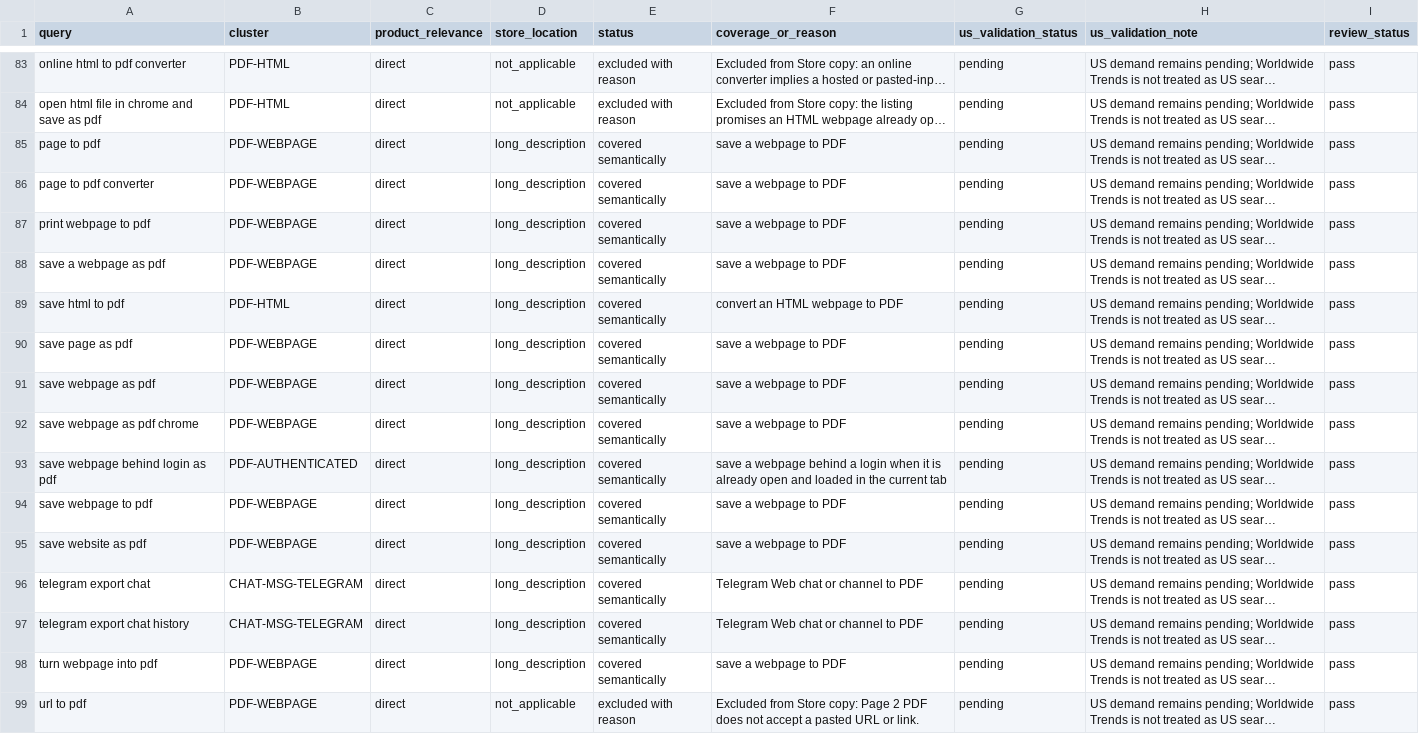
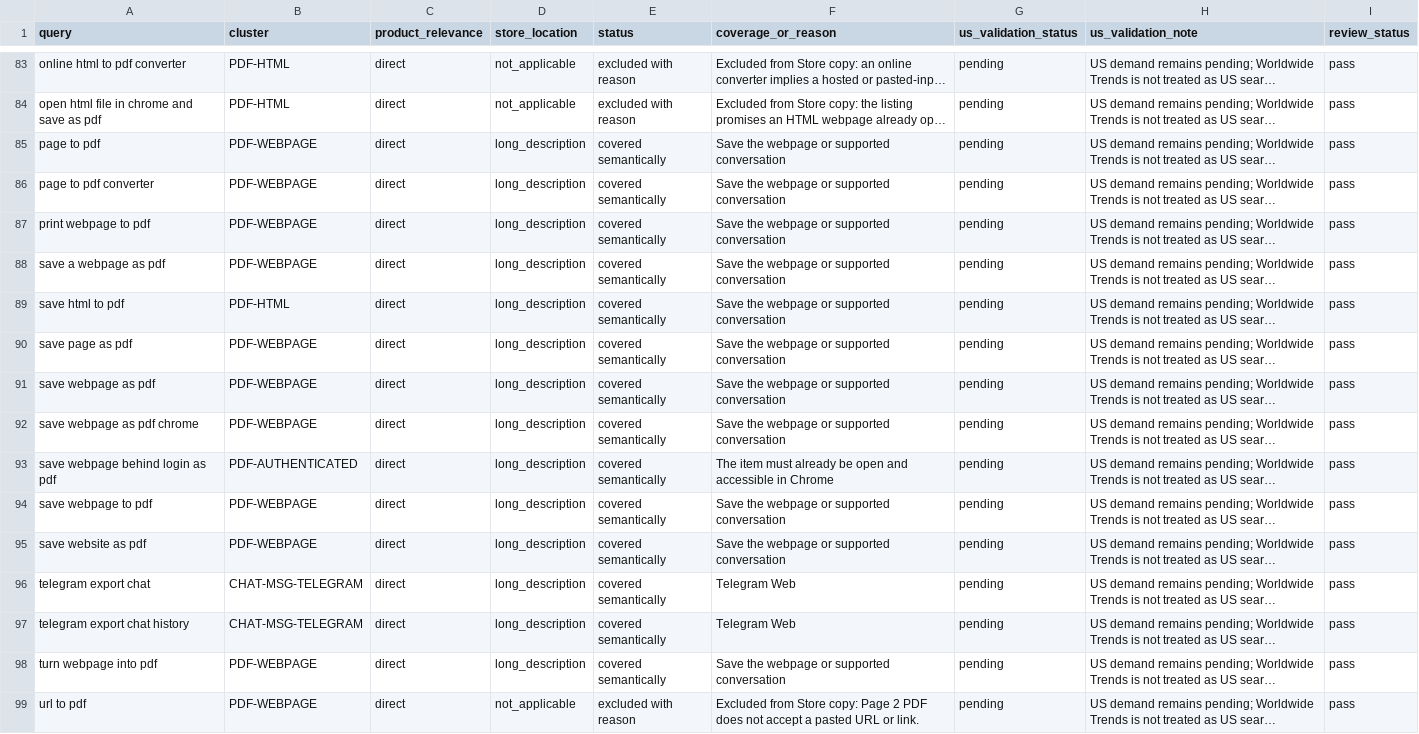
Before and after one commit to YT-Dev-Studio/page2file-frontend, a CSV file: SEO/chrome-web-store-query-traceability-en-US.csv, drawn as a sheet; only a part is shown, gaps mark what is left out; long unchanged cells end in …; the diff covers the shown part only; the diff names each change by its address in the sheet, - before the commit and + after, or states it on an @@ line.

```diff
--- a/SEO/chrome-web-store-query-traceability-en-US.csv
+++ b/SEO/chrome-web-store-query-traceability-en-US.csv
-F85:F88 (coverage_or_reason): save a webpage to PDF
+F85:F88 (coverage_or_reason): Save the webpage or supported conversation
-F89 (coverage_or_reason): convert an HTML webpage to PDF
+F89 (coverage_or_reason): Save the webpage or supported conversation
-F90:F92 (coverage_or_reason): save a webpage to PDF
+F90:F92 (coverage_or_reason): Save the webpage or supported conversation
-F93 (coverage_or_reason): save a webpage behind a login when it is already open and loaded in the current tab
+F93 (coverage_or_reason): The item must already be open and accessible in Chrome
-F94:F95 (coverage_or_reason): save a webpage to PDF
+F94:F95 (coverage_or_reason): Save the webpage or supported conversation
-F96:F97 (coverage_or_reason): Telegram Web chat or channel to PDF
+F96:F97 (coverage_or_reason): Telegram Web
-F98 (coverage_or_reason): save a webpage to PDF
+F98 (coverage_or_reason): Save the webpage or supported conversation
```
Also changed, not shown: 90 edited cells elsewhere in this file, 11 other files.
